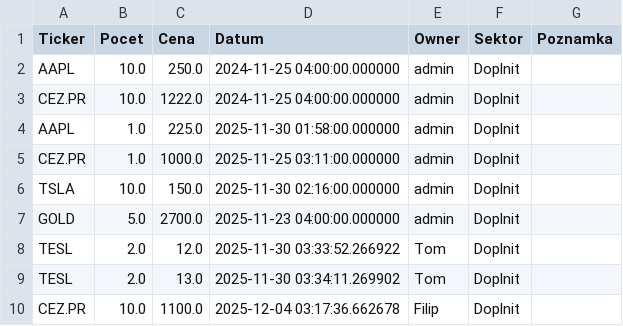
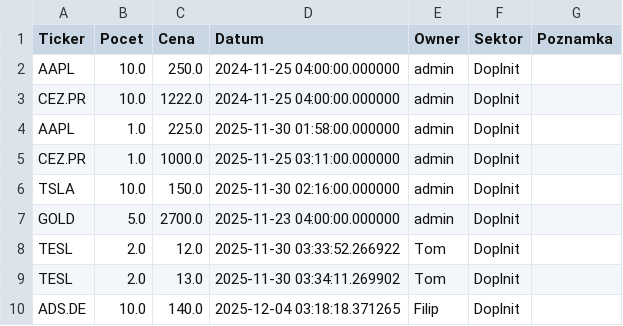
Before and after one commit to Poutniiik/Moje-Investice, a CSV file: portfolio_data.csv, drawn as a sheet.

Commit message:
Update Filip

```diff
--- a/portfolio_data.csv
+++ b/portfolio_data.csv
@@ -9,2 +9,2 @@ TESL,2.0,12.0,2025-11-30 03:33:52.266922,Tom,Doplnit,
 TESL,2.0,13.0,2025-11-30 03:34:11.269902,Tom,Doplnit,
-CEZ.PR,10.0,1100.0,2025-12-04 03:17:36.662678,Filip,Doplnit,
+ADS.DE,10.0,140.0,2025-12-04 03:18:18.371265,Filip,Doplnit,
```
